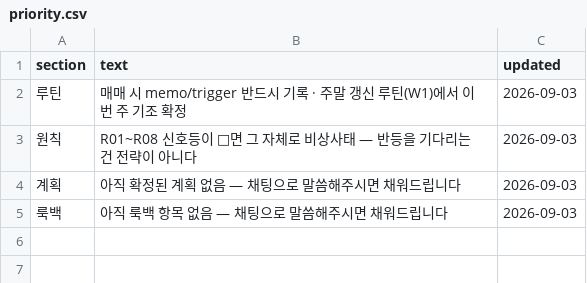
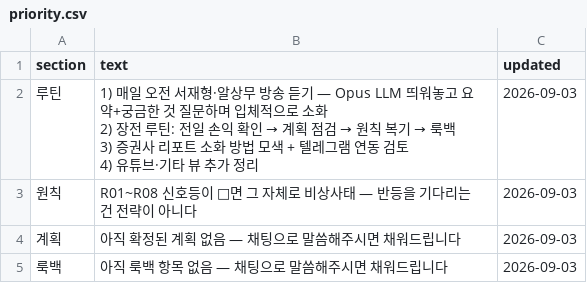
Before and after one commit to andynet2014-sudo/Github-Repository-1, a CSV file: mtm-dashboard/data/priority.csv, drawn as a sheet.

```diff
--- a/mtm-dashboard/data/priority.csv
+++ b/mtm-dashboard/data/priority.csv
@@ -1,3 +1,6 @@
 section,text,updated
-루틴,매매 시 memo/trigger 반드시 기록 · 주말 갱신 루틴(W1)에서 이번 주 기조 확정,2026-09-03
+루틴,"1) 매일 오전 서재형·알상무 방송 듣기 — Opus LLM 띄워놓고 요약+궁금한 것 질문하며 입체적으로 소화
+2) 장전 루틴: 전일 손익 확인 → 계획 점검 → 원칙 복기 → 룩백
+3) 증권사 리포트 소화 방법 모색 + 텔레그램 연동 검토
+4) 유튜브·기타 뷰 추가 정리",2026-09-03
 원칙,R01~R08 신호등이 🔴면 그 자체로 비상사태 — 반등을 기다리는 건 전략이 아니다,2026-09-03
```
Also changed, not shown: 2 other files.
